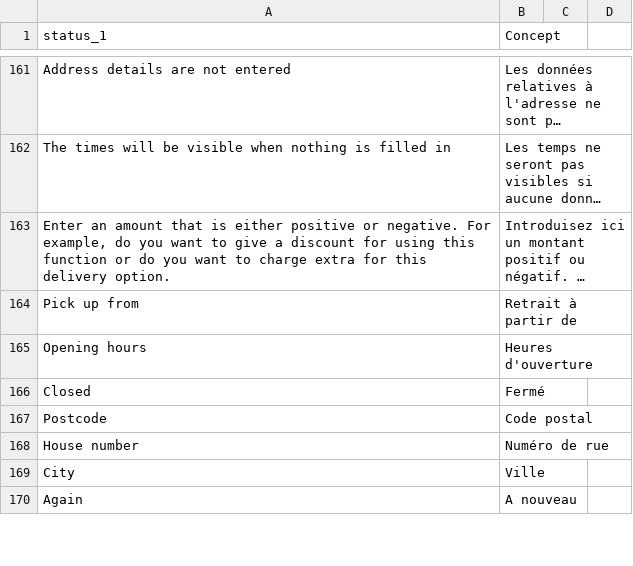
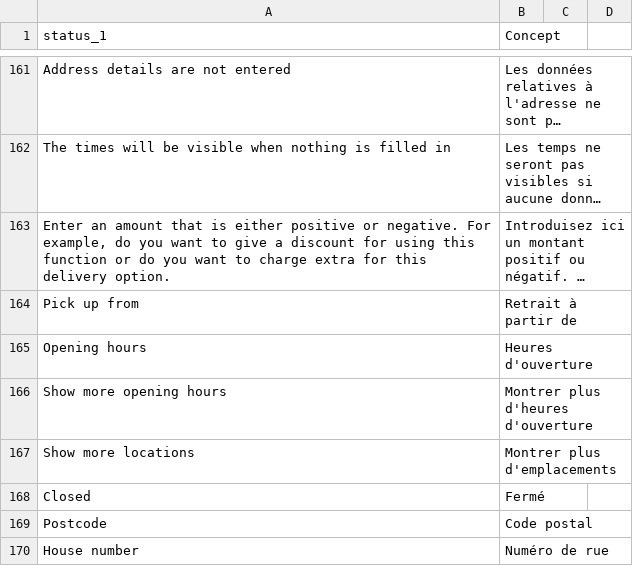
Before and after one commit to myparcelnl/magento, a CSV file: i18n/fr_FR.csv, drawn as a sheet; only a part is shown, gaps mark what is left out; the shorter side is filled out with more unchanged rows; long unchanged cells end in …; the diff names each change by its address in the sheet, - before the commit and + after, or states it on an @@ line.

```diff
--- a/i18n/fr_FR.csv
+++ b/i18n/fr_FR.csv
+row 166: Show more opening hours | Montrer plus d'heures d'ouverture
+row 167: Show more locations | Montrer plus d'emplacements
```
Also changed, not shown: i18n/nl_NL.csv, 10 other files.
